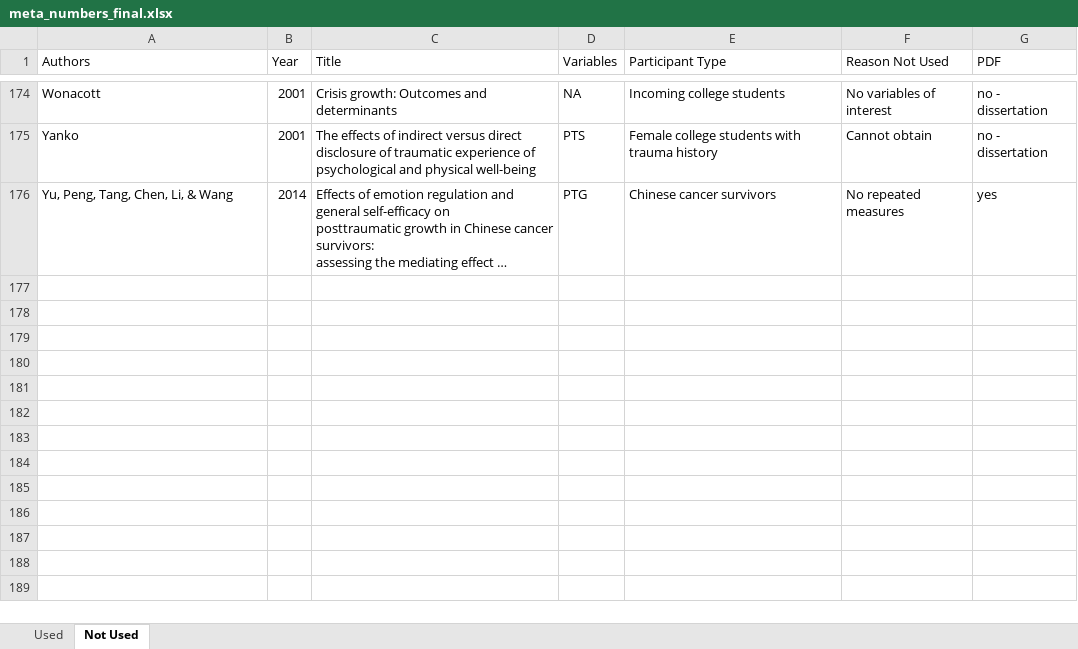
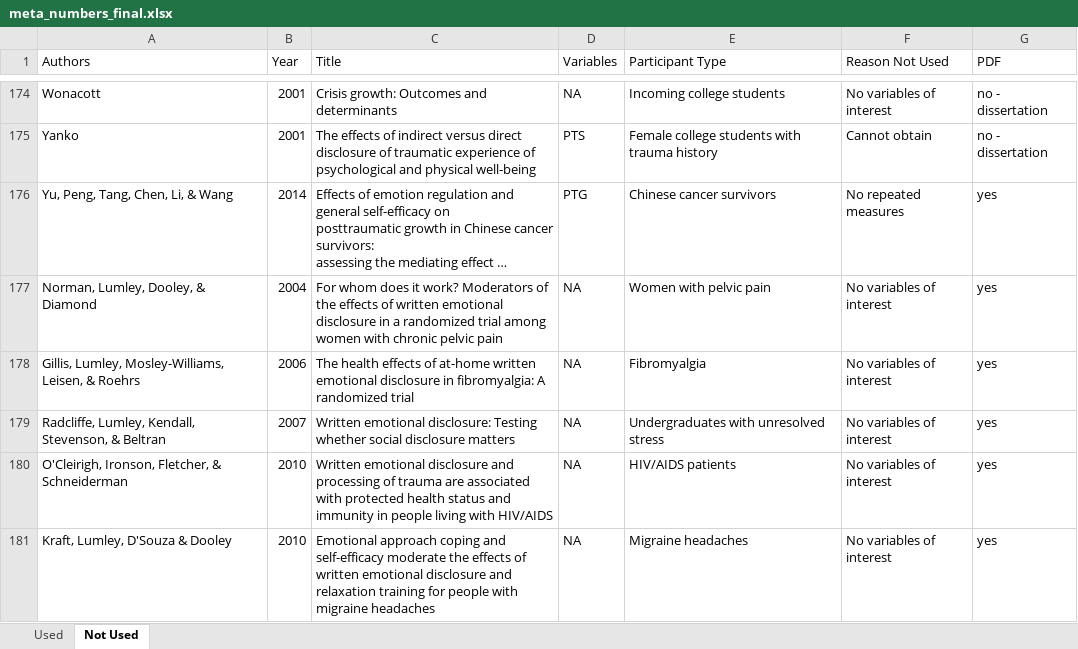
Before and after one commit to doomlab/jeff-meta, an Excel workbook: submission/round 2/meta_numbers_final.xlsx, sheet Not Used, drawn as a sheet; only a part is shown, gaps mark what is left out; long unchanged cells end in …; values as stored, in another font and other column widths than the file's, no borders; the diff names each change by its address in the sheet, - before the commit and + after, or states it on an @@ line.

```diff
--- a/submission/round 2/meta_numbers_final.xlsx (sheet Not Used)
+++ b/submission/round 2/meta_numbers_final.xlsx (sheet Not Used)
+row 177: Norman, Lumley, Dooley, & Diamond | 2004 | For whom does it work? Moderators of the effects of written emotional disclosure in a randomized trial among women with chronic pelvic pain | NA | Women with pelvic pain | No variables of interest | yes
+row 178: Gillis, Lumley, Mosley-Williams, Leisen, & Roehrs | 2006 | The health effects of at-home written emotional disclosure in fibromyalgia: A randomized trial | NA | Fibromyalgia | No variables of interest | yes
+row 179: Radcliffe, Lumley, Kendall, Stevenson, & Beltran | 2007 | Written emotional disclosure: Testing whether social disclosure matters | NA | Undergraduates with unresolved stress | No variables of interest | yes
+row 180: O'Cleirigh, Ironson, Fletcher, & Schneiderman | 2010 | Written emotional disclosure and processing of trauma are associated with protected health status and immunity in people living with HIV/AIDS | NA | HIV/AIDS patients | No variables of interest | yes
+row 181: Kraft, Lumley, D'Souza & Dooley | 2010 | Emotional approach coping and self-efficacy moderate the effects of written emotional disclosure and relaxation training for people with migraine headaches | NA | Migraine headaches | No variables of interest | yes
```
Also changed, not shown: sheet Used, 1 other file.
